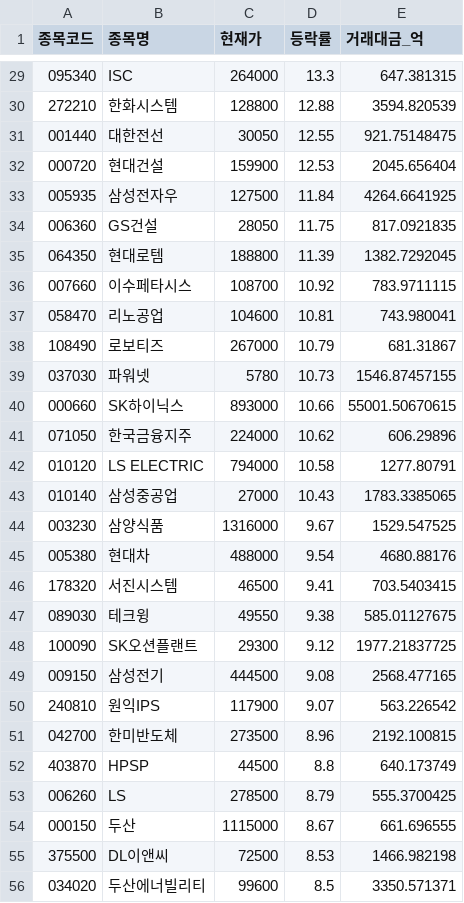
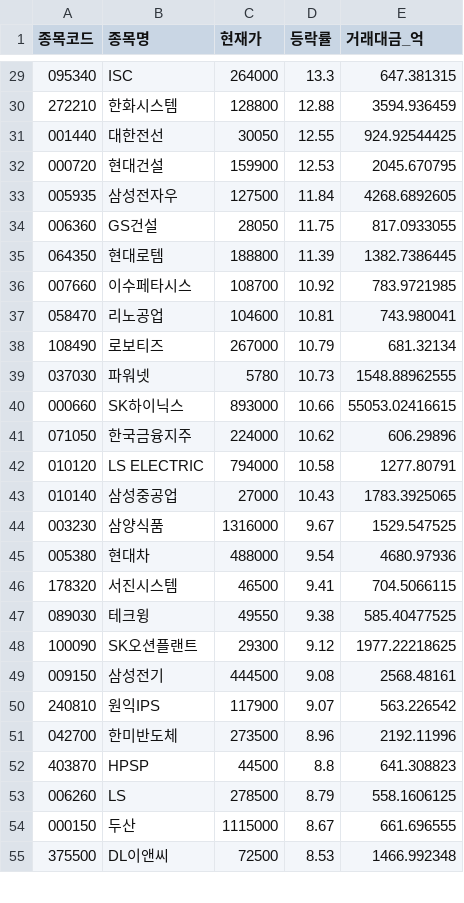
Before and after one commit to lbg08050805-ui/2.st-recommend, a CSV file: data/PureLeaders_20260401.csv, drawn as a sheet; only a part is shown, gaps mark what is left out; the diff covers the shown part only.

```diff
--- a/data/PureLeaders_20260401.csv
+++ b/data/PureLeaders_20260401.csv
@@ -29,28 +29,27 @@
 095340,ISC,264000,13.3,647.381315
-272210,한화시스템,128800,12.88,3594.820539
-001440,대한전선,30050,12.55,921.75148475
-000720,현대건설,159900,12.53,2045.656404
-005935,삼성전자우,127500,11.84,4264.6641925
-006360,GS건설,28050,11.75,817.0921835
-064350,현대로템,188800,11.39,1382.7292045
-007660,이수페타시스,108700,10.92,783.9711115
+272210,한화시스템,128800,12.88,3594.936459
+001440,대한전선,30050,12.55,924.92544425
+000720,현대건설,159900,12.53,2045.670795
+005935,삼성전자우,127500,11.84,4268.6892605
+006360,GS건설,28050,11.75,817.0933055
+064350,현대로템,188800,11.39,1382.7386445
+007660,이수페타시스,108700,10.92,783.9721985
 058470,리노공업,104600,10.81,743.980041
-108490,로보티즈,267000,10.79,681.31867
-037030,파워넷,5780,10.73,1546.87457155
-000660,SK하이닉스,893000,10.66,55001.50670615
+108490,로보티즈,267000,10.79,681.32134
+037030,파워넷,5780,10.73,1548.88962555
+000660,SK하이닉스,893000,10.66,55053.02416615
 071050,한국금융지주,224000,10.62,606.29896
 010120,LS ELECTRIC,794000,10.58,1277.80791
-010140,삼성중공업,27000,10.43,1783.3385065
+010140,삼성중공업,27000,10.43,1783.3925065
 003230,삼양식품,1316000,9.67,1529.547525
-005380,현대차,488000,9.54,4680.88176
-178320,서진시스템,46500,9.41,703.5403415
-089030,테크윙,49550,9.38,585.01127675
-100090,SK오션플랜트,29300,9.12,1977.21837725
-009150,삼성전기,444500,9.08,2568.477165
+005380,현대차,488000,9.54,4680.97936
+178320,서진시스템,46500,9.41,704.5066115
+089030,테크윙,49550,9.38,585.40477525
+100090,SK오션플랜트,29300,9.12,1977.22218625
+009150,삼성전기,444500,9.08,2568.48161
 240810,원익IPS,117900,9.07,563.226542
-042700,한미반도체,273500,8.96,2192.100815
-403870,HPSP,44500,8.8,640.173749
-006260,LS,278500,8.79,555.3700425
+042700,한미반도체,273500,8.96,2192.11996
+403870,HPSP,44500,8.8,641.308823
+006260,LS,278500,8.79,558.1606125
 000150,두산,1115000,8.67,661.696555
-375500,DL이앤씨,72500,8.53,1466.982198
-034020,두산에너빌리티,99600,8.5,3350.571371
+375500,DL이앤씨,72500,8.53,1466.992348
```
Also changed, not shown: 4 added rows, 2 removed rows and 47 edited cells elsewhere in this file.
